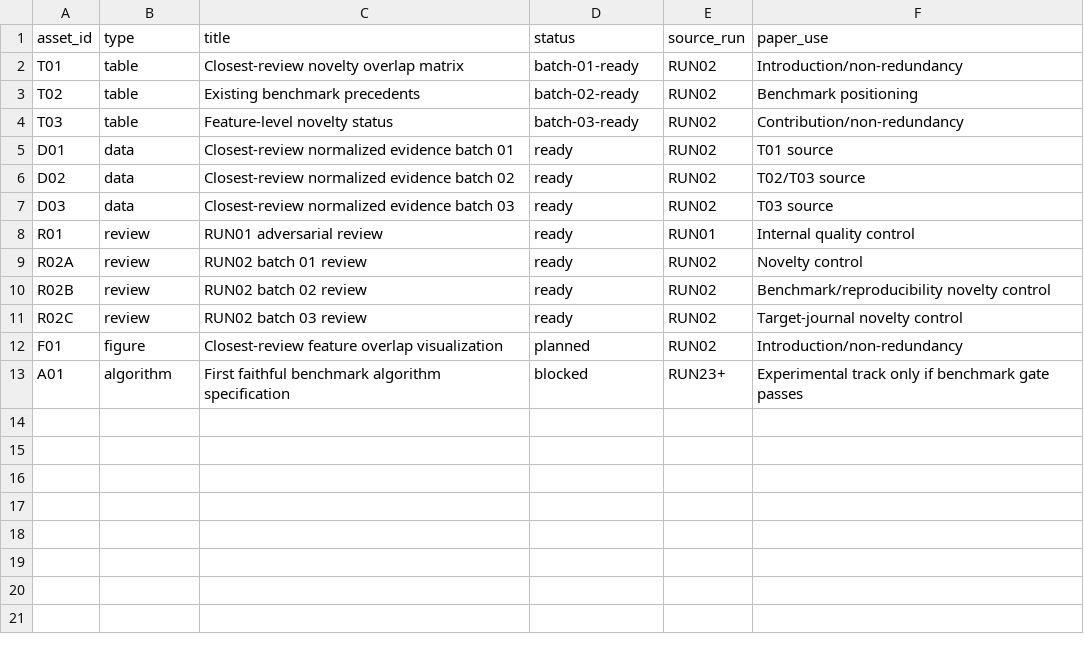
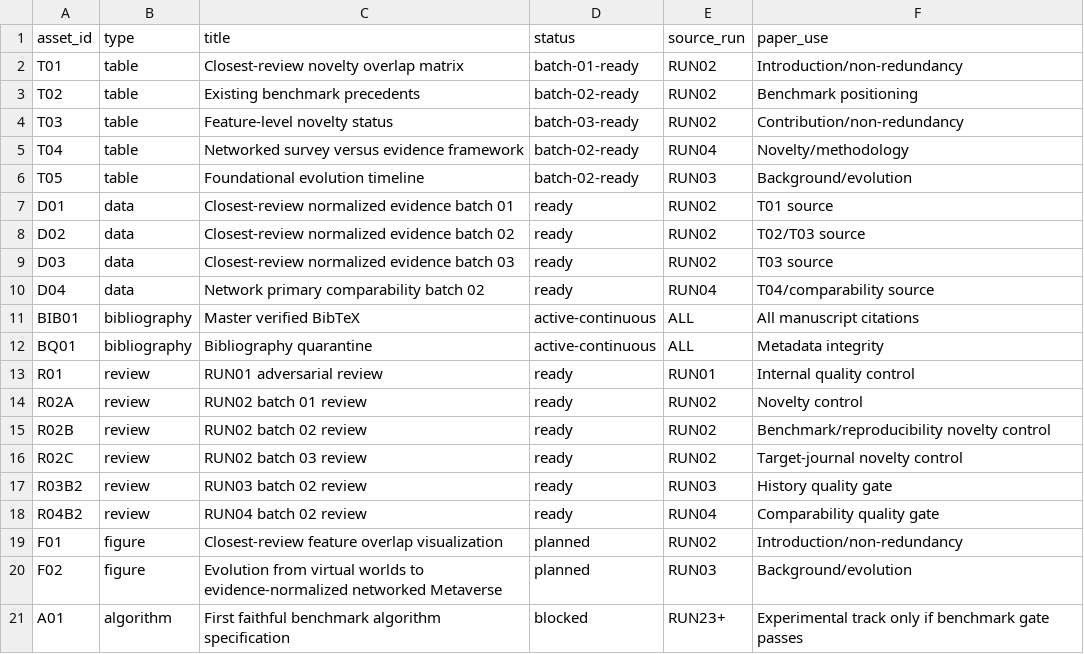
Before and after one commit to Arithmetic-Power-Geometry/Metaverse-Research-Framework, a CSV file: paper_ready_results/ASSET_MANIFEST.csv, drawn as a sheet.

Commit message:
Update manuscript asset manifest through RUN 03/04

```diff
--- a/paper_ready_results/ASSET_MANIFEST.csv
+++ b/paper_ready_results/ASSET_MANIFEST.csv
@@ -4,2 +4,4 @@ T02,table,Existing benchmark precedents,batch-02-ready,RUN02,Benchmark positioni
 T03,table,Feature-level novelty status,batch-03-ready,RUN02,Contribution/non-redundancy
+T04,table,Networked survey versus evidence framework,batch-02-ready,RUN04,Novelty/methodology
+T05,table,Foundational evolution timeline,batch-02-ready,RUN03,Background/evolution
 D01,data,Closest-review normalized evidence batch 01,ready,RUN02,T01 source
@@ -7,2 +9,5 @@ D02,data,Closest-review normalized evidence batch 02,ready,RUN02,T02/T03 source
 D03,data,Closest-review normalized evidence batch 03,ready,RUN02,T03 source
+D04,data,Network primary comparability batch 02,ready,RUN04,T04/comparability source
+BIB01,bibliography,Master verified BibTeX,active-continuous,ALL,All manuscript citations
+BQ01,bibliography,Bibliography quarantine,active-continuous,ALL,Metadata integrity
 R01,review,RUN01 adversarial review,ready,RUN01,Internal quality control
@@ -11,3 +16,6 @@ R02B,review,RUN02 batch 02 review,ready,RUN02,Benchmark/reproducibility novelty
 R02C,review,RUN02 batch 03 review,ready,RUN02,Target-journal novelty control
+R03B2,review,RUN03 batch 02 review,ready,RUN03,History quality gate
+R04B2,review,RUN04 batch 02 review,ready,RUN04,Comparability quality gate
 F01,figure,Closest-review feature overlap visualization,planned,RUN02,Introduction/non-redundancy
+F02,figure,Evolution from virtual worlds to evidence-normalized networked Metaverse,planned,RUN03,Background/evolution
 A01,algorithm,First faithful benchmark algorithm specification,blocked,RUN23+,Experimental track only if benchmark gate passes
```
